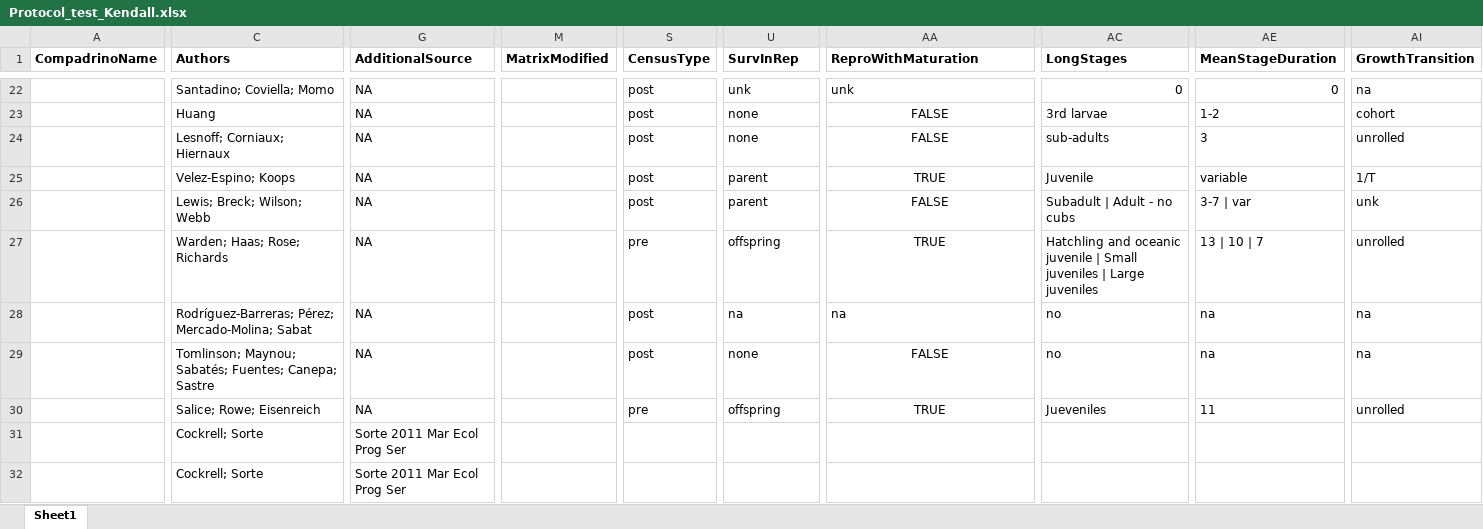
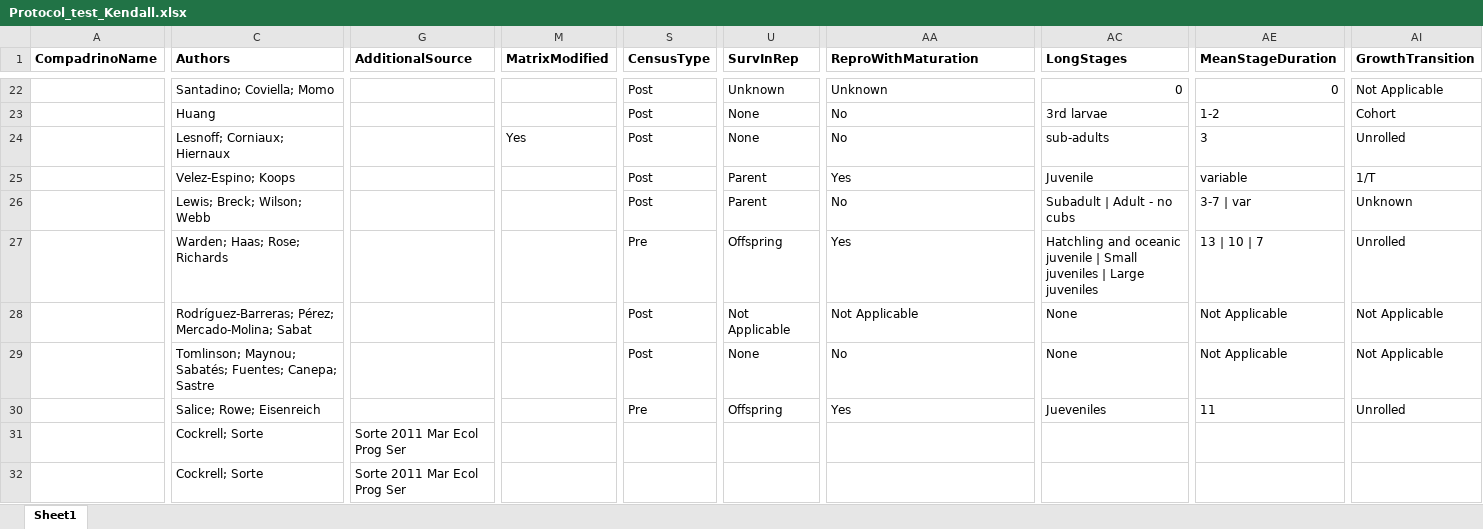
Before and after one commit to BruceKendall/MPM-errors, an Excel workbook: reports/Protocol_test_Kendall.xlsx, sheet Sheet1, drawn as a sheet; only a part is shown, gaps mark what is left out; values as stored, in another font and other column widths than the file's, no borders; the diff covers the shown part only; the diff names each change by its address in the sheet, - before the commit and + after, or states it on an @@ line.

```diff
--- a/reports/Protocol_test_Kendall.xlsx (sheet Sheet1)
+++ b/reports/Protocol_test_Kendall.xlsx (sheet Sheet1)
-G22:G30 (AdditionalSource): NA
+G22:G30 (AdditionalSource): (empty)
-S22:S26 (CensusType): post
+S22:S26 (CensusType): Post
-U22 (SurvInRep): unk
+U22 (SurvInRep): Unknown
-AA22 (ReproWithMaturation): unk
+AA22 (ReproWithMaturation): Unknown
-AI22 (GrowthTransition): na
+AI22 (GrowthTransition): Not Applicable
-U23:U24 (SurvInRep): none
+U23:U24 (SurvInRep): None
-AA23:AA24 (ReproWithMaturation): FALSE
+AA23:AA24 (ReproWithMaturation): No
-AA23:AA27 alignment: center
+AA23:AA27 alignment: left
-AI23 (GrowthTransition): cohort
+AI23 (GrowthTransition): Cohort
-M24 (MatrixModified): (empty)
+M24 (MatrixModified): Yes
-AI24 (GrowthTransition): unrolled
+AI24 (GrowthTransition): Unrolled
-U25:U26 (SurvInRep): parent
+U25:U26 (SurvInRep): Parent
-AA25 (ReproWithMaturation): TRUE
+AA25 (ReproWithMaturation): Yes
-AA26 (ReproWithMaturation): FALSE
+AA26 (ReproWithMaturation): No
-AI26 (GrowthTransition): unk
+AI26 (GrowthTransition): Unknown
-S27 (CensusType): pre
+S27 (CensusType): Pre
-U27 (SurvInRep): offspring
+U27 (SurvInRep): Offspring
-AA27 (ReproWithMaturation): TRUE
+AA27 (ReproWithMaturation): Yes
-AI27 (GrowthTransition): unrolled
+AI27 (GrowthTransition): Unrolled
-S28:S29 (CensusType): post
+S28:S29 (CensusType): Post
-U28 (SurvInRep): na
+U28 (SurvInRep): Not Applicable
-AA28 (ReproWithMaturation): na
+AA28 (ReproWithMaturation): Not Applicable
-AC28:AC29 (LongStages): no
+AC28:AC29 (LongStages): None
-AE28:AE29 (MeanStageDuration): na
+AE28:AE29 (MeanStageDuration): Not Applicable
-AI28:AI29 (GrowthTransition): na
+AI28:AI29 (GrowthTransition): Not Applicable
-U29 (SurvInRep): none
+U29 (SurvInRep): None
-AA29 (ReproWithMaturation): FALSE
+AA29 (ReproWithMaturation): No
-AA29:AA30 alignment: center
+AA29:AA30 alignment: left
-S30 (CensusType): pre
+S30 (CensusType): Pre
-U30 (SurvInRep): offspring
+U30 (SurvInRep): Offspring
-AA30 (ReproWithMaturation): TRUE
+AA30 (ReproWithMaturation): Yes
-AI30 (GrowthTransition): unrolled
+AI30 (GrowthTransition): Unrolled
```
Also changed, not shown: 111 edited cells and cell formats elsewhere in this sheet.
